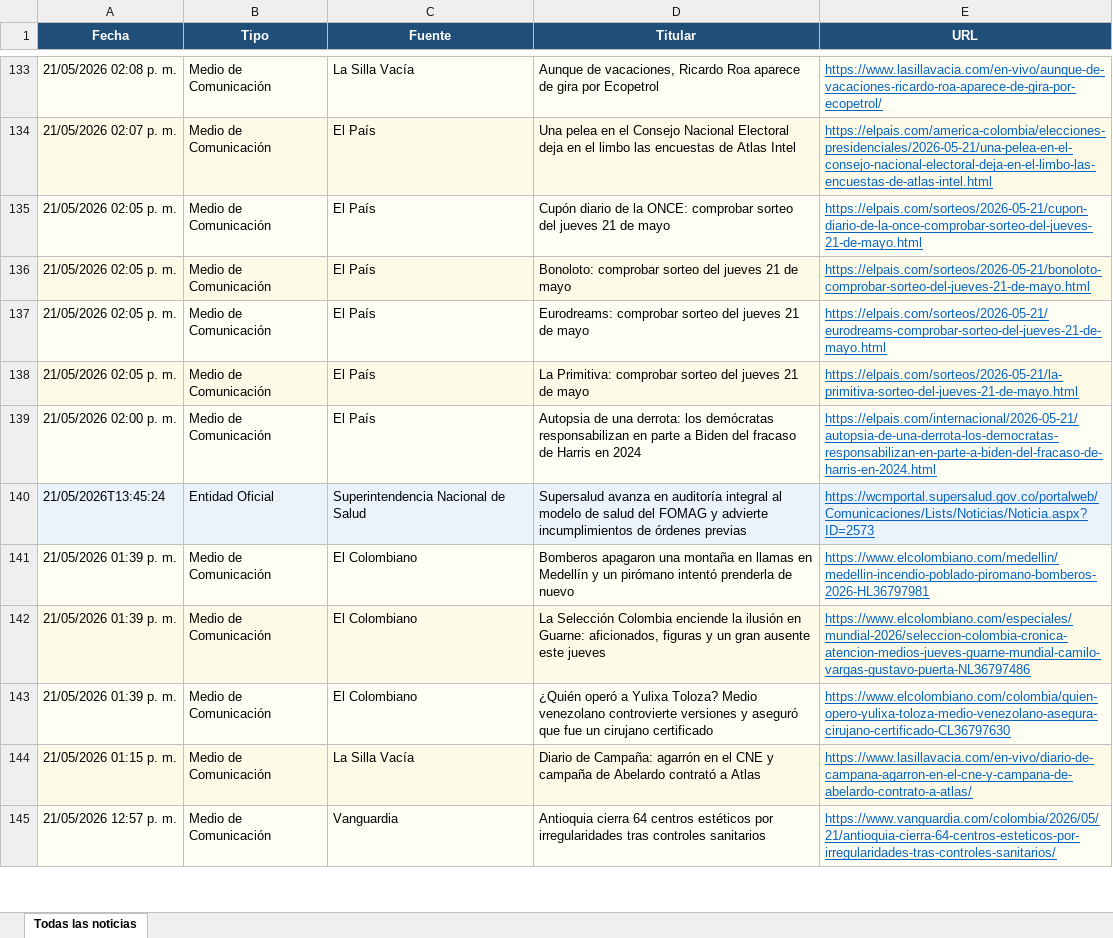
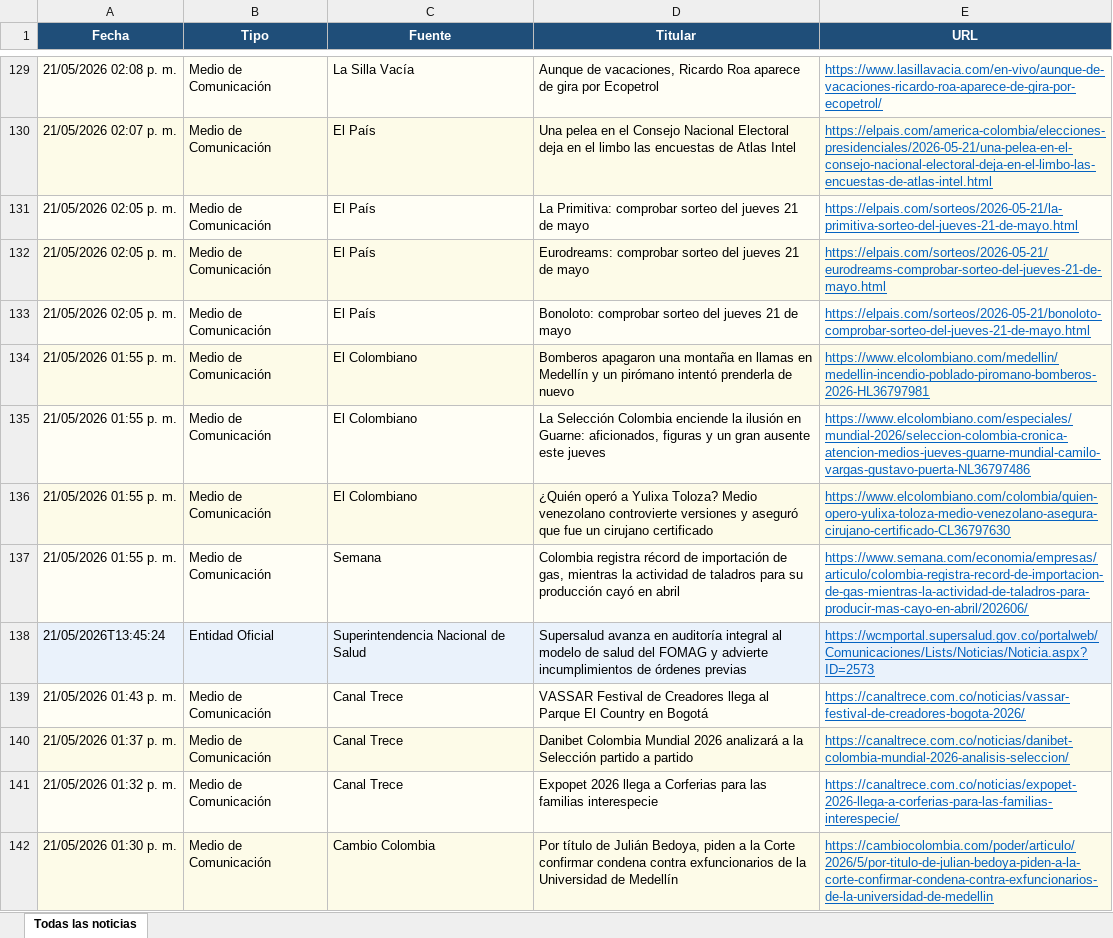
Before and after one commit to kevin961312/UltimaHora, an Excel workbook: ultimahora.xlsx, sheet Todas las noticias, drawn as a sheet; only a part is shown, gaps mark what is left out; the shorter side is filled out with more unchanged rows; values as stored, in another font and other column widths than the file's, no borders; removed rows and columns are numbered as before the commit, all else as after; the diff covers the shown part only; the diff names each change by its address in the sheet, - before the commit and + after, or states it on an @@ line.

```diff
--- a/ultimahora.xlsx (sheet Todas las noticias)
+++ b/ultimahora.xlsx (sheet Todas las noticias)
@@ row 138 moved to row 131: 21/05/2026 02:05 p. m. @@
-D132 (Titular): Cupón diario de la ONCE: comprobar sorteo…
+D132 (Titular): Eurodreams: comprobar sorteo…
-E132 (URL): https://elpais.com/sorteos/2026-05-21/cupon-diario-de-la-once-comprobar-sorteo-del-jueves-21-de-mayo.html
+E132 (URL): https://elpais.com/sorteos/2026-05-21/eurodreams-comprobar-sorteo-del-jueves-21-de-mayo.html
-row 137: 21/05/2026 02:05 p. m. | Medio de Comunicación | El País | Eurodreams: comprobar sorteo del jueves 21 de mayo | https://elpais.com/sorteos/2026-05-21/eurodreams-comprobar-sorteo-del-jueves-21-de-mayo.html
-row 139: 21/05/2026 02:00 p. m. | Medio de Comunicación | El País | Autopsia de una derrota: los demócratas responsabilizan en parte a Biden del fracaso de Harris en 2024 | https://elpais.com/internacional/2026-05-21/autopsia-de-una-derrota-los-democratas-responsabilizan-en-parte-a-biden-del-fracaso-de-harris-en-2024.html
+row 134: 21/05/2026 01:55 p. m. | Medio de Comunicación | El Colombiano | Bomberos apagaron una montaña en llamas en Medellín y un pirómano intentó prenderla de nuevo | https://www.elcolombiano.com/medellin/medellin-incendio-poblado-piromano-bomberos-2026-HL36797981
+row 135: 21/05/2026 01:55 p. m. | Medio de Comunicación | El Colombiano | La Selección Colombia enciende la ilusión en Guarne: aficionados, figuras y un gran ausente este jueves | https://www.elcolombiano.com/especiales/mundial-2026/seleccion-colombia-cronica-atencion-medios-jueves-guarne-mundial-camilo-vargas-gustavo-puerta-NL36797486
+row 136: 21/05/2026 01:55 p. m. | Medio de Comunicación | El Colombiano | ¿Quién operó a Yulixa Toloza? Medio venezolano controvierte versiones y aseguró que fue un cirujano certificado | https://www.elcolombiano.com/colombia/quien-opero-yulixa-toloza-medio-venezolano-asegura-cirujano-certificado-CL36797630
+row 137: 21/05/2026 01:55 p. m. | Medio de Comunicación | Semana | Colombia registra récord de importación de gas, mientras la actividad de taladros para su producción cayó en abril | https://www.semana.com/economia/empresas/articulo/colombia-registra-record-de-importacion-de-gas-mientras-la-actividad-de-taladros-para-producir-mas-cayo-en-abril/202606/
-row 141: 21/05/2026 01:39 p. m. | Medio de Comunicación | El Colombiano | Bomberos apagaron una montaña en llamas en Medellín y un pirómano intentó prenderla de nuevo | https://www.elcolombiano.com/medellin/medellin-incendio-poblado-piromano-bomberos-2026-HL36797981
+row 139: 21/05/2026 01:43 p. m. | Medio de Comunicación | Canal Trece | VASSAR Festival de Creadores llega al Parque El Country en Bogotá | https://canaltrece.com.co/noticias/vassar-festival-de-creadores-bogota-2026/
-A140 (Fecha): 21/05/2026 01:39 p. m.
+A140 (Fecha): 21/05/2026 01:37 p. m.
-C140 (Fuente): El Colombiano
+C140 (Fuente): Canal Trece
-D140 (Titular): La Selección Colombia enciende la ilusión en Guarne: aficionados, figuras y un gran ausente este jueves
+D140 (Titular): Danibet Colombia Mundial 2026 analizará a la Selección partido a partido
-E140 (URL): https://www.elcolombiano.com/especiales/mundial-2026/seleccion-colombia-cronica-atencion-medios-jueves-guarne-mundial-camilo-vargas-gustavo-puerta-NL36797486
+E140 (URL): https://canaltrece.com.co/noticias/danibet-colombia-mundial-2026-analisis-seleccion/
+row 141: 21/05/2026 01:32 p. m. | Medio de Comunicación | Canal Trece | Expopet 2026 llega a Corferias para las familias interespecie | https://canaltrece.com.co/noticias/expopet-2026-llega-a-corferias-para-las-familias-interespecie/
-A142 (Fecha): 21/05/2026 01:39 p. m.
+A142 (Fecha): 21/05/2026 01:30 p. m.
-C142 (Fuente): El Colombiano
+C142 (Fuente): Cambio Colombia
-D142 (Titular): ¿Quién operó a Yulixa Toloza? Medio venezolano controvierte versiones y aseguró que fue un cirujano certificado
+D142 (Titular): Por título de Julián Bedoya, piden a la Corte confirmar condena contra exfuncionarios de la Universidad de Medellín
-E142 (URL): https://www.elcolombiano.com/colombia/quien-opero-yulixa-toloza-medio-venezolano-asegura-cirujano-certificado-CL36797630
+E142 (URL): https://cambiocolombia.com/poder/articulo/2026/5/por-titulo-de-julian-bedoya-piden-a-la-corte-confirmar-condena-contra-exfuncionarios-de-la-universidad-de-medellin
```
Also changed, not shown: 76 added rows, 80 removed rows, 14 moved rows and 62 edited cells elsewhere in this sheet, docs/ultimahora.xlsx, 8 other files.
